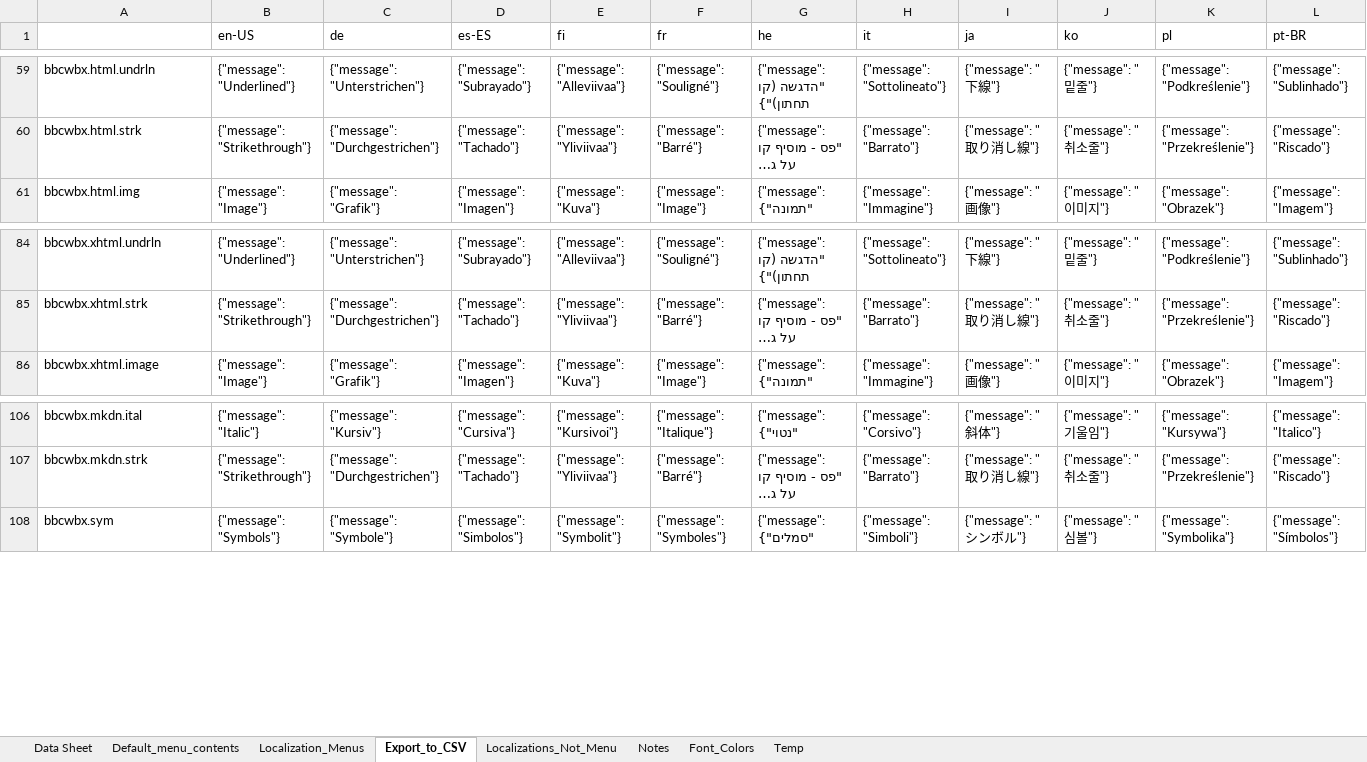
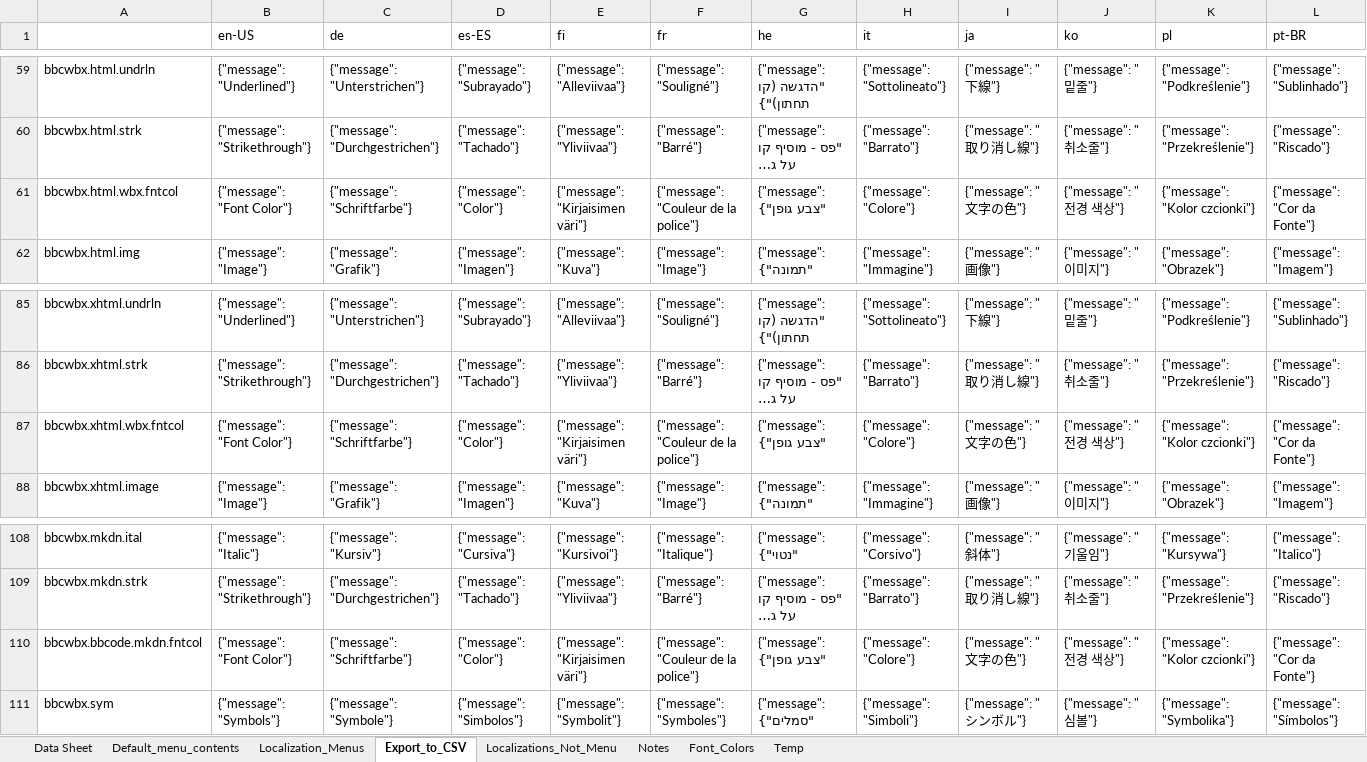
Before and after one commit to msaroff/bbCodeWebEx, an Excel workbook: locale_bbcode.xlsm, sheet Export_to_CSV, drawn as a sheet; only a part is shown, gaps mark what is left out; long unchanged cells end in …; values as stored, in another font and other column widths than the file's, no borders; rows hold the shown columns only; the diff names each change by its address in the sheet, - before the commit and + after, or states it on an @@ line.

Commit message:
Update locale_bbcode.xlsm

```diff
--- a/locale_bbcode.xlsm (sheet Export_to_CSV)
+++ b/locale_bbcode.xlsm (sheet Export_to_CSV)
+row 61: bbcwbx.html.wbx.fntcol | {"message": "Font Color"} | {"message": "Schriftfarbe"} | {"message": "Color"} | {"message": "Kirjaisimen väri"} | {"message": "Couleur de la police"} | {"message": "צבע גופן"} | {"message": "Colore"} | {"message": "文字の色"} | {"message": "전경 색상"} | {"message": "Kolor czcionki"} | {"message": "Cor da Fonte"}
+row 87: bbcwbx.xhtml.wbx.fntcol | {"message": "Font Color"} | {"message": "Schriftfarbe"} | {"message": "Color"} | {"message": "Kirjaisimen väri"} | {"message": "Couleur de la police"} | {"message": "צבע גופן"} | {"message": "Colore"} | {"message": "文字の色"} | {"message": "전경 색상"} | {"message": "Kolor czcionki"} | {"message": "Cor da Fonte"}
+row 110: bbcwbx.bbcode.mkdn.fntcol | {"message": "Font Color"} | {"message": "Schriftfarbe"} | {"message": "Color"} | {"message": "Kirjaisimen väri"} | {"message": "Couleur de la police"} | {"message": "צבע גופן"} | {"message": "Colore"} | {"message": "文字の色"} | {"message": "전경 색상"} | {"message": "Kolor czcionki"} | {"message": "Cor da Fonte"}
```
Also changed, not shown: sheet Data Sheet, sheet Localization_Menus, sheet Default_menu_contents.
